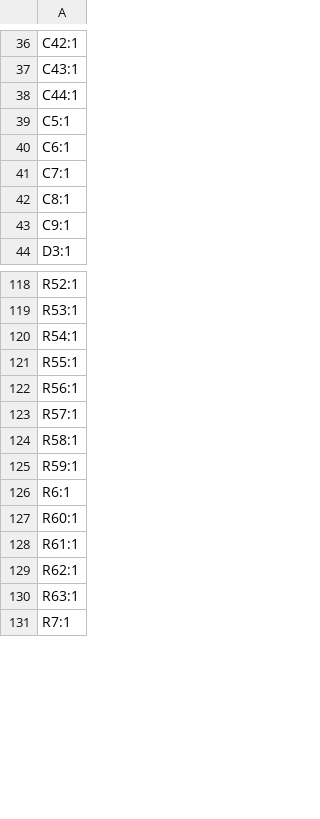
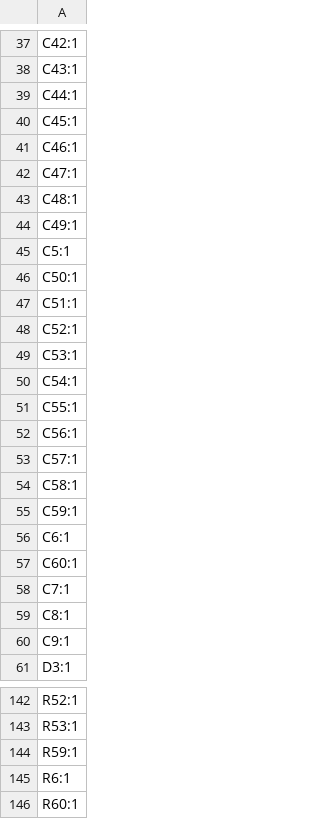
Before and after one commit to icepixie071/Tracer_ECU_KiCad, a CSV file: production/designators.csv, drawn as a sheet; only a part is shown, gaps mark what is left out; the shorter side is filled out with more unchanged rows; removed rows and columns are numbered as before the commit, all else as after; the diff covers the shown part only; the diff names each change by its address in the sheet, - before the commit and + after, or states it on an @@ line.

```diff
--- a/production/designators.csv
+++ b/production/designators.csv
+row 40: C45:1
+row 41: C46:1
+row 42: C47:1
+row 43: C48:1
+row 44: C49:1
+row 46: C50:1
+row 47: C51:1
+row 48: C52:1
+row 49: C53:1
+row 50: C54:1
+row 51: C55:1
+row 52: C56:1
+row 53: C57:1
+row 54: C58:1
+row 55: C59:1
+row 57: C60:1
-row 120: R54:1
-row 121: R55:1
-row 122: R56:1
-row 123: R57:1
-row 124: R58:1
```
Also changed, not shown: 20 added rows, 12 removed rows and 4 edited cells elsewhere in this file, production/bom.csv, production/positions.csv, 4 other files.
